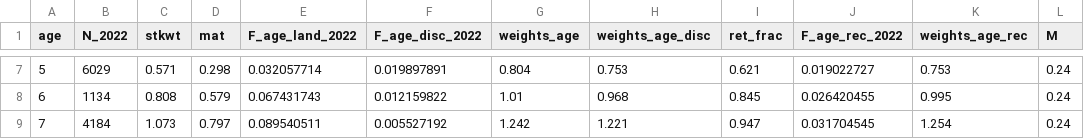
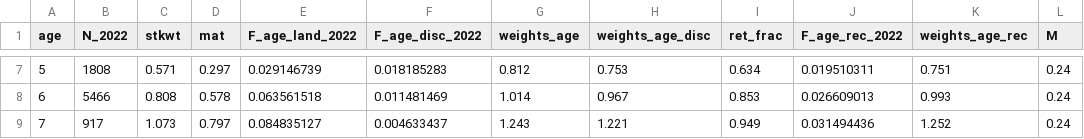
Before and after one commit to ices-taf/2022_bss.27.4bc7ad-h_catchAllocationTool-for-2023, a CSV file: bootstrap/initial/data/checks/forecast_inputs.csv, drawn as a sheet; only a part is shown, gaps mark what is left out; the diff covers the shown part only.

```diff
--- a/bootstrap/initial/data/checks/forecast_inputs.csv
+++ b/bootstrap/initial/data/checks/forecast_inputs.csv
@@ -7,3 +7,3 @@ age ,N_2022 ,stkwt ,mat   ,F_age_land_2022 ,F_age_disc_2022 ,weights_age ,weight
-5,6029,0.571,0.298,0.032057714,0.019897891,0.804,0.753,0.621,0.019022727,0.753,0.24
-6,1134,0.808,0.579,0.067431743,0.012159822,1.01,0.968,0.845,0.026420455,0.995,0.24
-7,4184,1.073,0.797,0.089540511,0.005527192,1.242,1.221,0.947,0.031704545,1.254,0.24
+5,1808,0.571,0.297,0.029146739,0.018185283,0.812,0.753,0.634,0.019510311,0.751,0.24
+6,5466,0.808,0.578,0.063561518,0.011481469,1.014,0.967,0.853,0.026609013,0.993,0.24
+7,917,1.073,0.797,0.084835127,0.004633437,1.243,1.221,0.949,0.031494436,1.252,0.24
```
Also changed, not shown: 98 edited cells elsewhere in this file, bootstrap/initial/data/other/selectivity_age_16+.csv.
